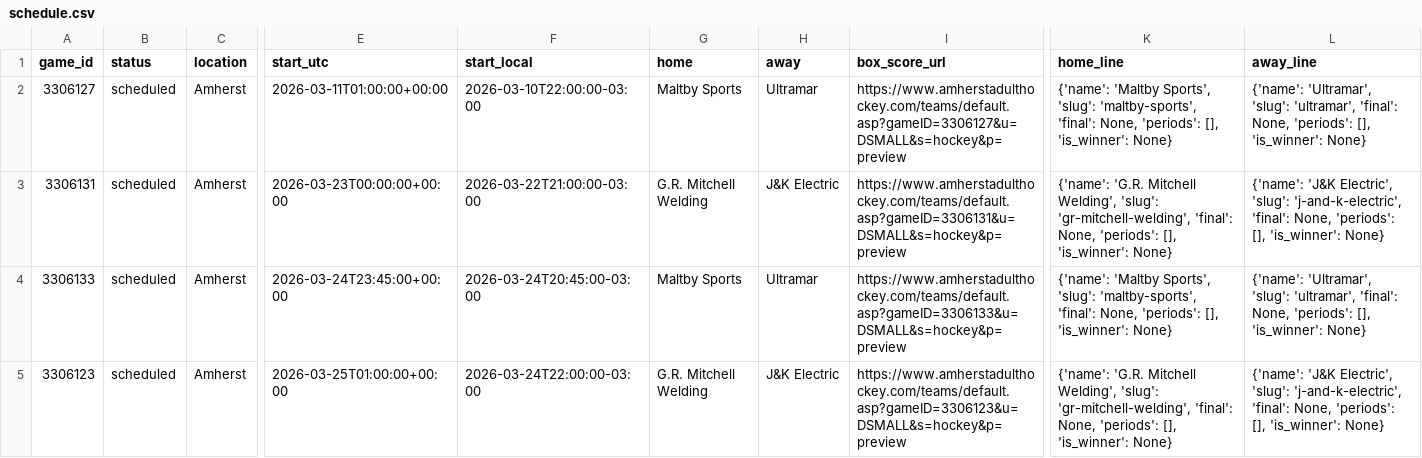
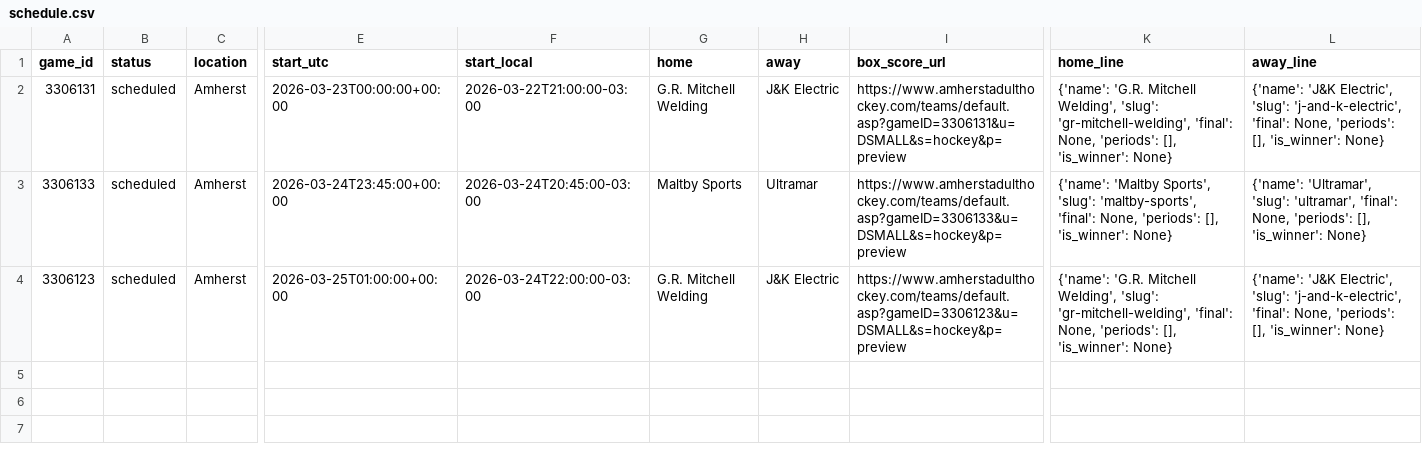
Before and after one commit to ThomasMcCrossin/aahlscraper, a CSV file: data/schedule.csv, drawn as a sheet; only a part is shown, gaps mark what is left out; rows hold the shown columns only; the diff names each change by its address in the sheet, - before the commit and + after, or states it on an @@ line.

```diff
--- a/data/schedule.csv
+++ b/data/schedule.csv
-row 2: 3306127 | scheduled | Amherst | 2026-03-11T01:00:00+00:00 | 2026-03-10T22:00:00-03:00 | Maltby Sports | Ultramar | https://www.amherstadulthockey.com/teams/default.asp?gameID=3306127&u=DSMALL&s=hockey&p=preview | {'name': 'Maltby Sports', 'slug': 'maltby-sports', 'final': None, 'periods': [], 'is_winner': None} | {'name': 'Ultramar', 'slug': 'ultramar', 'final': None, 'periods': [], 'is_winner': None}
```
Also changed, not shown: 5 other files.
